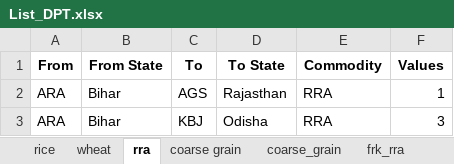
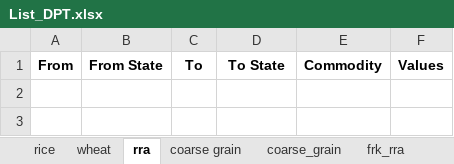
Before and after one commit to Saurabh-Gawande/Fci_Tool, an Excel workbook: Output/List_DPT.xlsx, sheet rra, drawn as a sheet; values as stored, in another font and other column widths than the file's, no borders; the diff names each change by its address in the sheet, - before the commit and + after, or states it on an @@ line.

```diff
--- a/Output/List_DPT.xlsx (sheet rra)
+++ b/Output/List_DPT.xlsx (sheet rra)
-row 2: ARA | Bihar | AGS | Rajasthan | RRA | 1
-row 3: ARA | Bihar | KBJ | Odisha | RRA | 3
```
Also changed, not shown: sheet frk, 5 other files.
